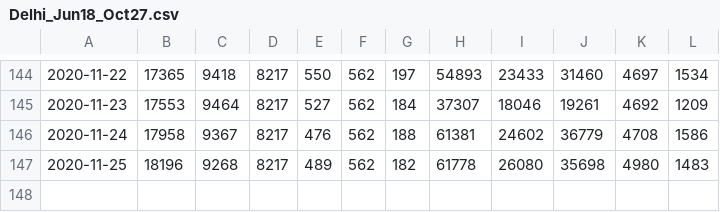
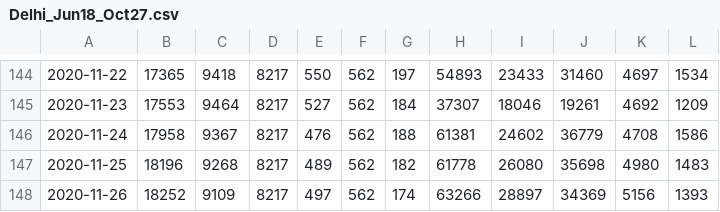
Before and after one commit to grill05/covid19india_data_parser, a CSV file: csv_dumps/Delhi_Jun18_Oct27.csv, drawn as a sheet; only a part is shown, gaps mark what is left out.

Commit message:
auto

```diff
--- a/csv_dumps/Delhi_Jun18_Oct27.csv
+++ b/csv_dumps/Delhi_Jun18_Oct27.csv
@@ -147 +147,2 @@
 2020-11-25,18196,9268,8217,489,562,182,61778,26080,35698,4980,1483
+2020-11-26,18252,9109,8217,497,562,174,63266,28897,34369,5156,1393
```
